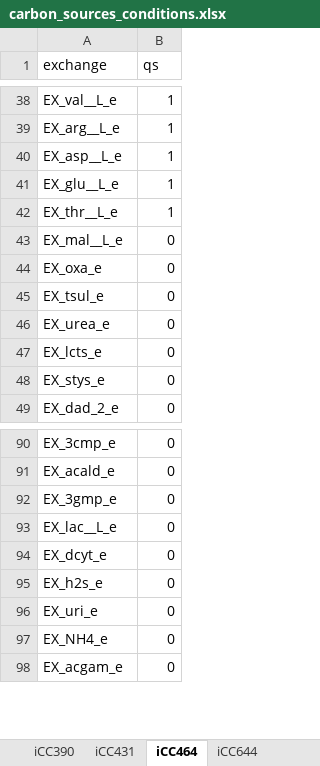
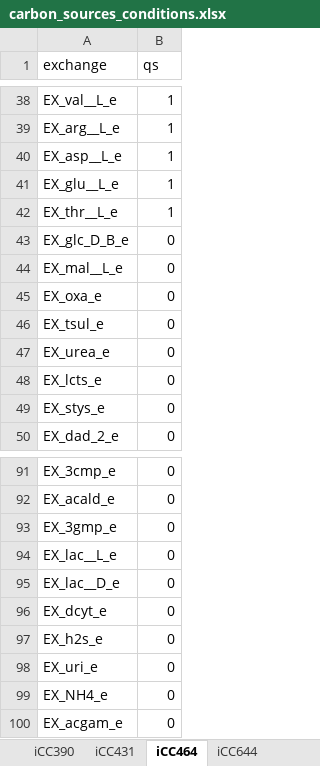
Before and after one commit to BioSystemsUM/lab_models, an Excel workbook: environmental_conditions/carbon_sources_conditions.xlsx, sheet iCC464, drawn as a sheet; only a part is shown, gaps mark what is left out; values as stored, in another font and other column widths than the file's, no borders; the diff names each change by its address in the sheet, - before the commit and + after, or states it on an @@ line.

```diff
--- a/environmental_conditions/carbon_sources_conditions.xlsx (sheet iCC464)
+++ b/environmental_conditions/carbon_sources_conditions.xlsx (sheet iCC464)
+row 43: EX_glc_D_B_e | 0
+row 95: EX_lac__D_e | 0
```
Also changed, not shown: sheet iCC390, environmental_conditions/wild_type_conditions.xlsx, 34 other files.
